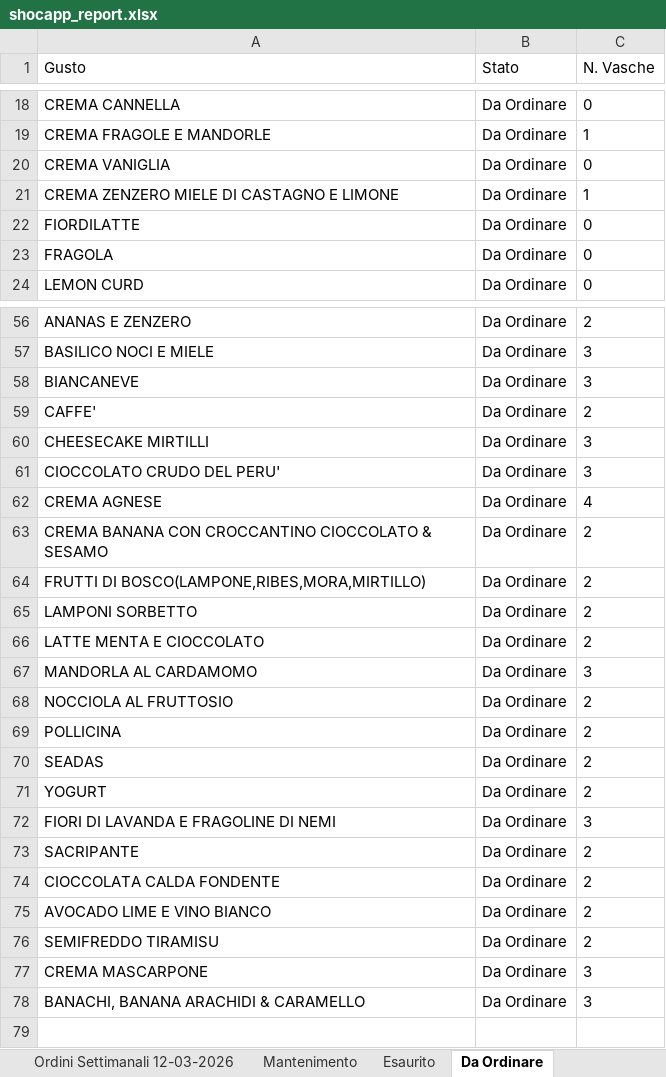
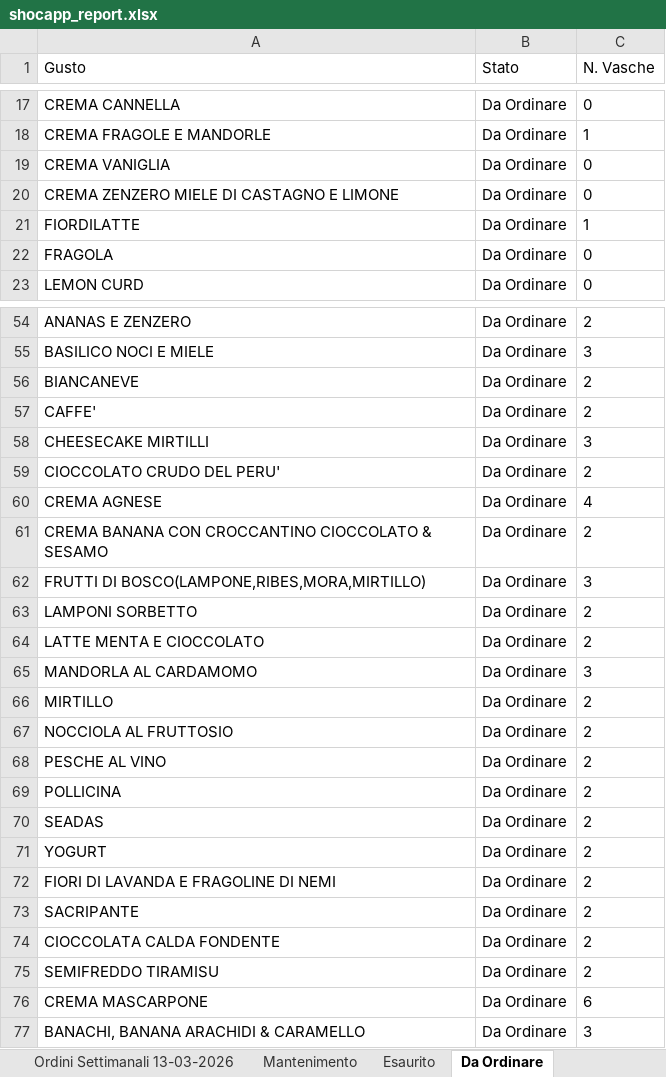
Before and after one commit to miladreihanpour-programmer/fatamorgana, an Excel workbook: output/shocapp_report.xlsx, sheet Da Ordinare, drawn as a sheet; only a part is shown, gaps mark what is left out; values as stored, in another font and other column widths than the file's, no borders; removed rows and columns are numbered as before the commit, all else as after; the diff covers the shown part only; the diff names each change by its address in the sheet, - before the commit and + after, or states it on an @@ line.

```diff
--- a/output/shocapp_report.xlsx (sheet Da Ordinare)
+++ b/output/shocapp_report.xlsx (sheet Da Ordinare)
-sheet tab: Ordini Settimanali 12-03-2026
+sheet tab: Ordini Settimanali 13-03-2026
-C20 (N. Vasche): 1
+C20 (N. Vasche): 0
-C21 (N. Vasche): 0
+C21 (N. Vasche): 1
-C56 (N. Vasche): 3
+C56 (N. Vasche): 2
-C59 (N. Vasche): 3
+C59 (N. Vasche): 2
-C62 (N. Vasche): 2
+C62 (N. Vasche): 3
+row 66: MIRTILLO | Da Ordinare | 2
+row 68: PESCHE AL VINO | Da Ordinare | 2
-C72 (N. Vasche): 3
+C72 (N. Vasche): 2
-row 75: AVOCADO LIME E VINO BIANCO | Da Ordinare | 2
-C76 (N. Vasche): 3
+C76 (N. Vasche): 6
```
Also changed, not shown: 2 removed rows and 8 edited cells elsewhere in this sheet, sheet Esaurito, sheet Mantenimento, sheet Ordini Settimanali 13-03-2026, output/shocapp_da_ordinare.xlsx, output/shocapp_esaurito_7giorni.xlsx, 6 other files.
